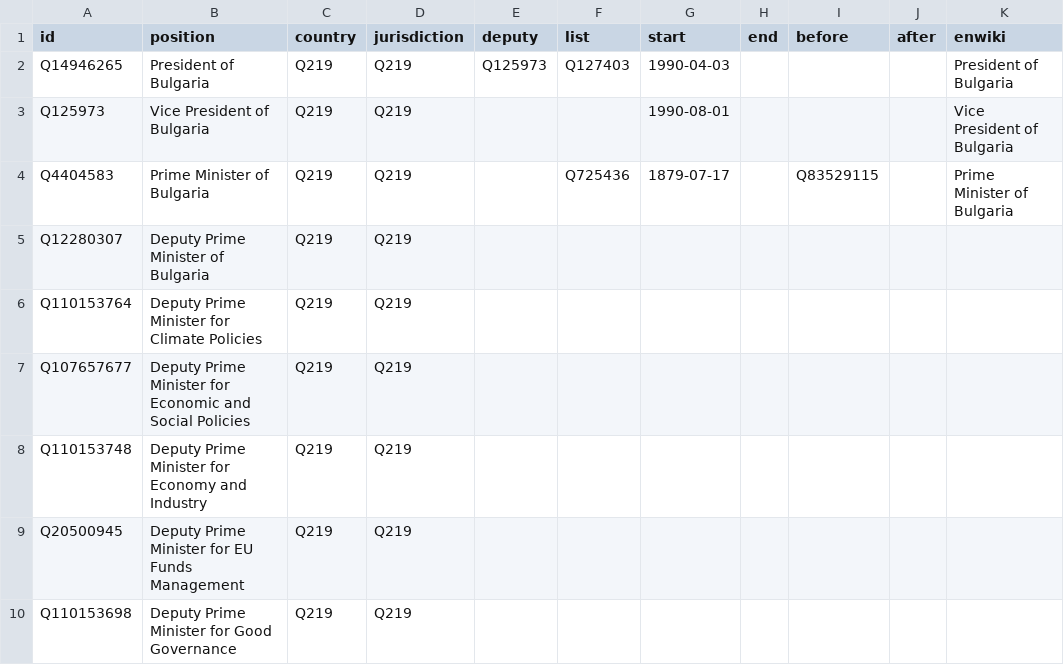
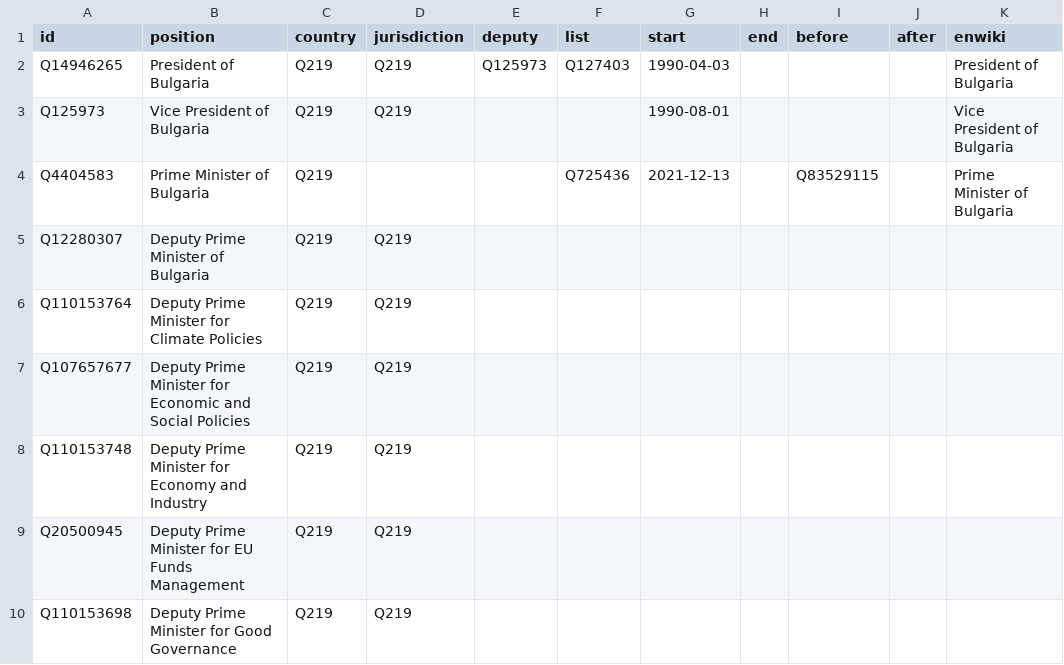
Before and after one commit to every-politician-scrapers/bulgaria-cabinet, a CSV file: html/positions.csv, drawn as a sheet; only a part is shown.

```diff
--- a/html/positions.csv
+++ b/html/positions.csv
@@ -3,3 +3,3 @@ Q14946265,President of Bulgaria,Q219,Q219,Q125973,Q127403,1990-04-03,,,,Presiden
 Q125973,Vice President of Bulgaria,Q219,Q219,,,1990-08-01,,,,Vice President of Bulgaria
-Q4404583,Prime Minister of Bulgaria,Q219,Q219,,Q725436,1879-07-17,,Q83529115,,Prime Minister of Bulgaria
+Q4404583,Prime Minister of Bulgaria,Q219,,,Q725436,2021-12-13,,Q83529115,,Prime Minister of Bulgaria
 Q12280307,Deputy Prime Minister of Bulgaria,Q219,Q219,,,,,,,
```
Also changed, not shown: html/current.csv, html/holders21.csv, 1 other file.
